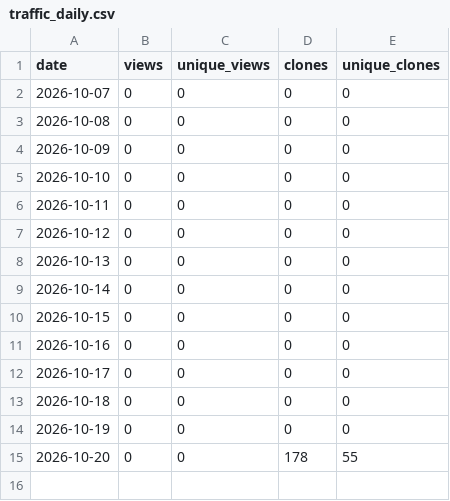
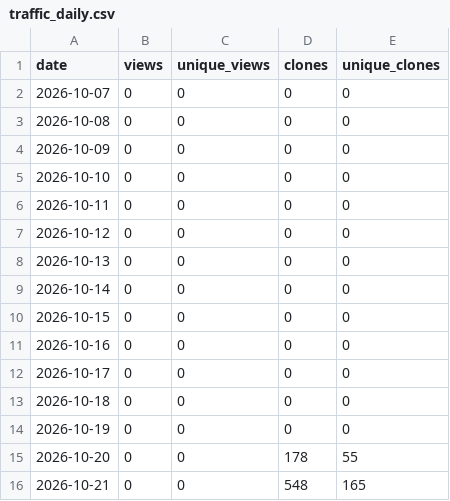
Before and after one commit to danielep71/K-Risk-Engines, a CSV file: data/traffic_daily.csv, drawn as a sheet.

```diff
--- a/data/traffic_daily.csv
+++ b/data/traffic_daily.csv
@@ -15 +15,2 @@ date,views,unique_views,clones,unique_clones
 2026-10-20,0,0,178,55
+2026-10-21,0,0,548,165
```
Also changed, not shown: data/traffic.csv, 1 other file.
